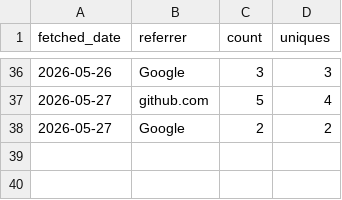
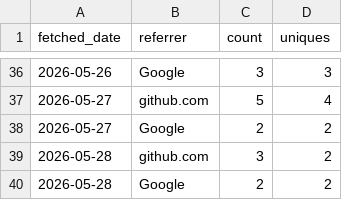
Before and after one commit to CWorthy-ocean/cworthy-gh-metrics, a CSV file: data/CWorthy-ocean/C-Star/referrers.csv, drawn as a sheet; only a part is shown, gaps mark what is left out; the diff names each change by its address in the sheet, - before the commit and + after, or states it on an @@ line.

```diff
--- a/data/CWorthy-ocean/C-Star/referrers.csv
+++ b/data/CWorthy-ocean/C-Star/referrers.csv
+row 39: 2026-05-28 | github.com | 3 | 2
+row 40: 2026-05-28 | Google | 2 | 2
```
Also changed, not shown: data/CWorthy-ocean/C-Star/paths.csv, data/CWorthy-ocean/cson-forge/paths.csv, 22 other files.
